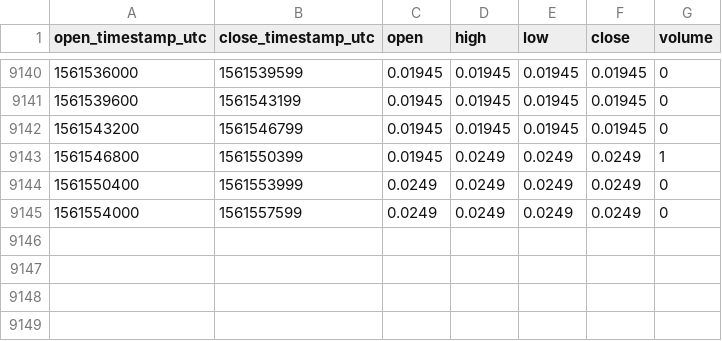
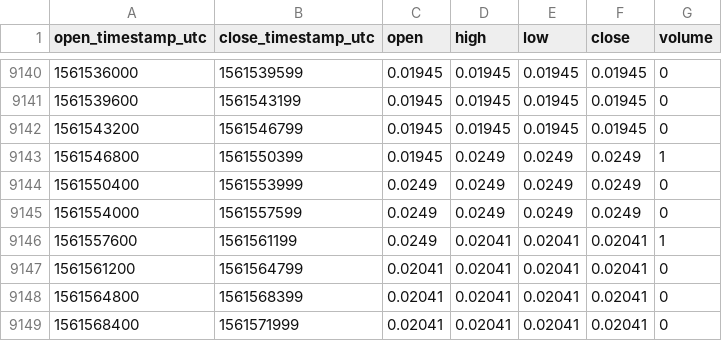
Before and after one commit to cryptobigbro/bitmex-XBT7D_U105, a CSV file: bitmex-XBT7D_U105-1h.csv, drawn as a sheet; only a part is shown, gaps mark what is left out.

Commit message:
Update OHLCV data.

```diff
--- a/bitmex-XBT7D_U105-1h.csv
+++ b/bitmex-XBT7D_U105-1h.csv
@@ -9145 +9145,5 @@ open_timestamp_utc,close_timestamp_utc,open,high,low,close,volume
 1561554000,1561557599,0.0249,0.0249,0.0249,0.0249,0
+1561557600,1561561199,0.0249,0.02041,0.02041,0.02041,1
+1561561200,1561564799,0.02041,0.02041,0.02041,0.02041,0
+1561564800,1561568399,0.02041,0.02041,0.02041,0.02041,0
+1561568400,1561571999,0.02041,0.02041,0.02041,0.02041,0
```
